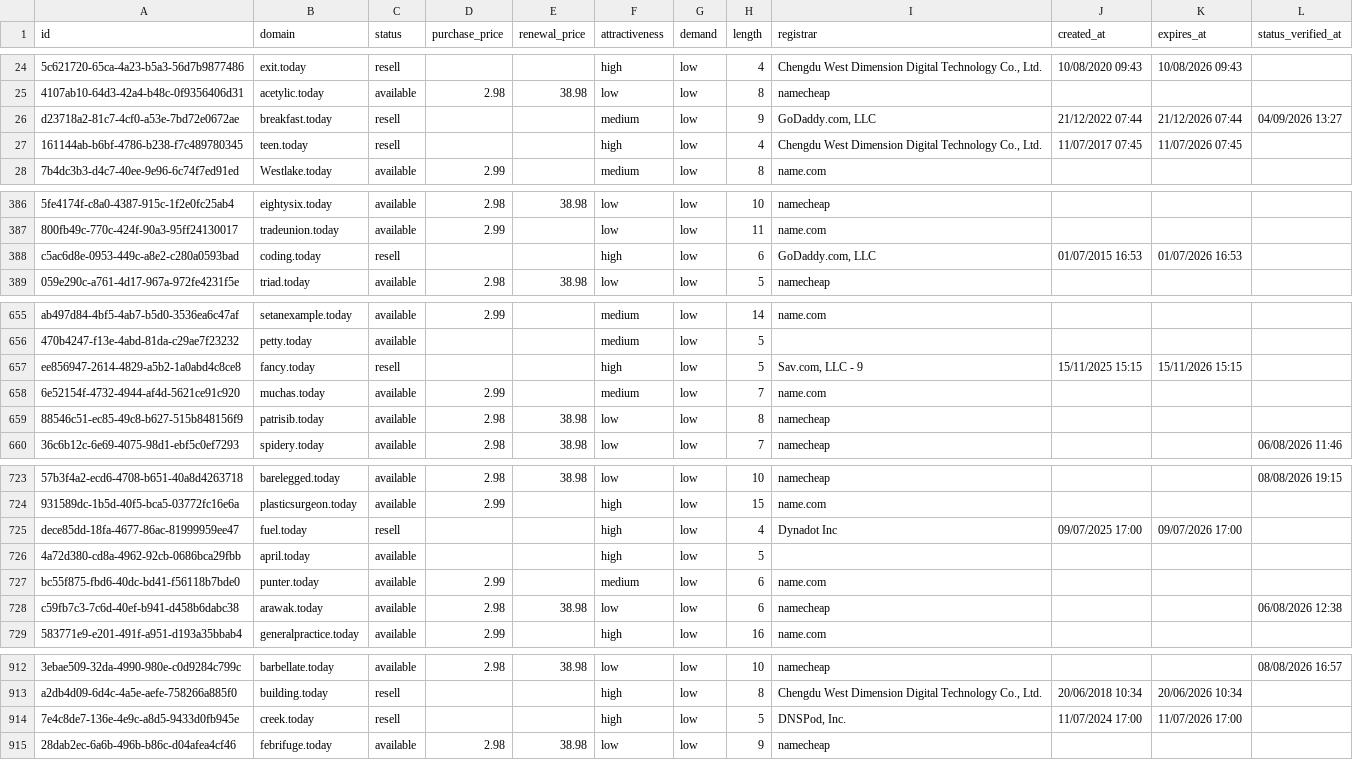
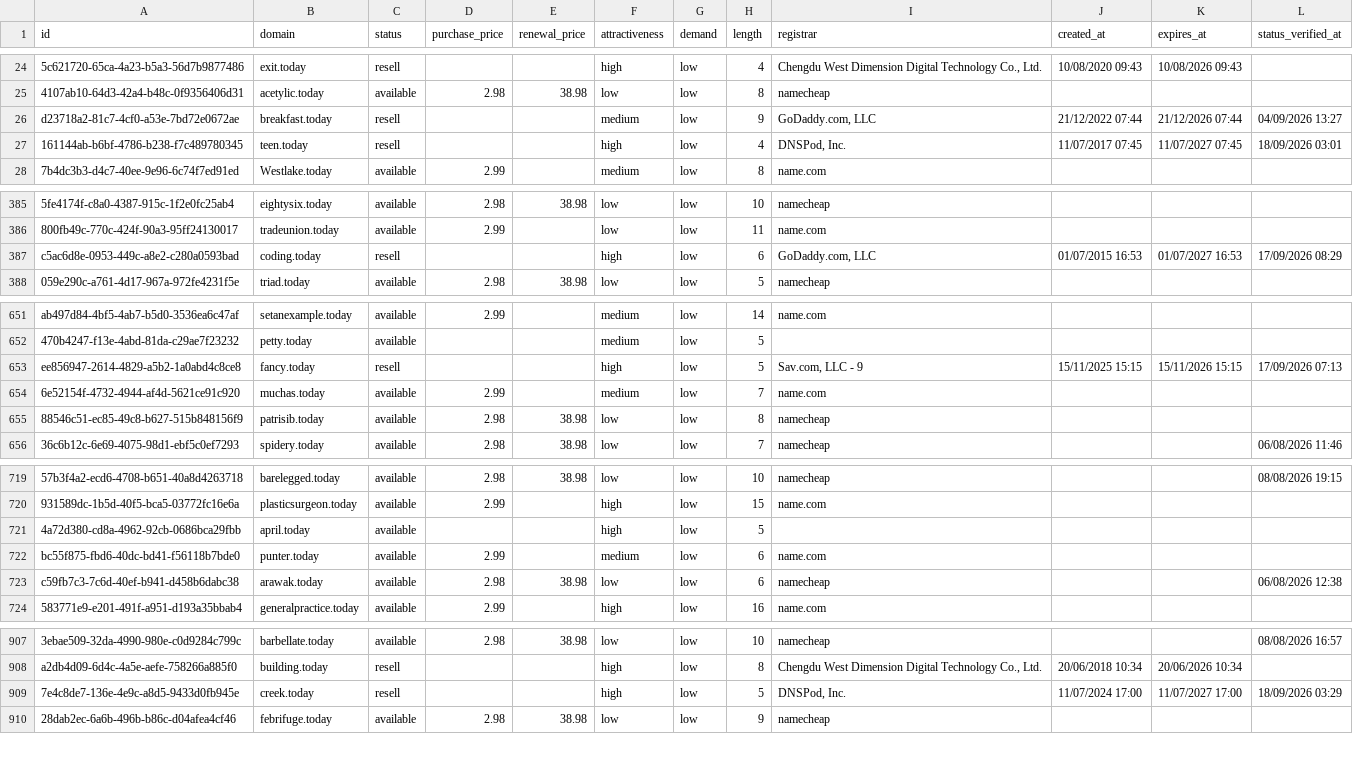
Before and after one commit to UniqueDomains/today-oneword-domains, a CSV file: today.csv, drawn as a sheet; only a part is shown, gaps mark what is left out; removed rows and columns are numbered as before the commit, all else as after; the diff covers the shown part only; the diff names each change by its address in the sheet, - before the commit and + after, or states it on an @@ line.

```diff
--- a/today.csv
+++ b/today.csv
-I27 (registrar): Chengdu West Dimension Digital Technology Co., Ltd.
+I27 (registrar): DNSPod, Inc.
-K27 (expires_at): 11/07/2026 07:45
+K27 (expires_at): 11/07/2027 07:45
-L27 (status_verified_at): (empty)
+L27 (status_verified_at): 18/09/2026 03:01
-K387 (expires_at): 01/07/2026 16:53
+K387 (expires_at): 01/07/2027 16:53
-L387 (status_verified_at): (empty)
+L387 (status_verified_at): 17/09/2026 08:29
-L653 (status_verified_at): (empty)
+L653 (status_verified_at): 17/09/2026 07:13
-row 725: dece85dd-18fa-4677-86ac-81999959ee47 | fuel.today | resell |  |  | high | low | 4 | Dynadot Inc | 09/07/2025 17:00 | 09/07/2026 17:00
-K909 (expires_at): 11/07/2026 17:00
+K909 (expires_at): 11/07/2027 17:00
-L909 (status_verified_at): (empty)
+L909 (status_verified_at): 18/09/2026 03:29
```
Also changed, not shown: 5 added rows, 4 removed rows and 3 edited cells elsewhere in this file, 4 other files.
